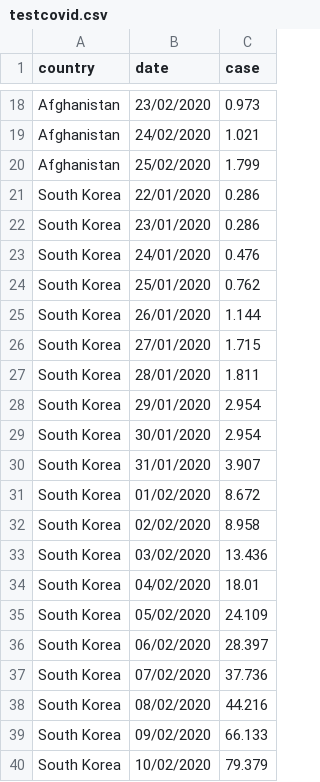
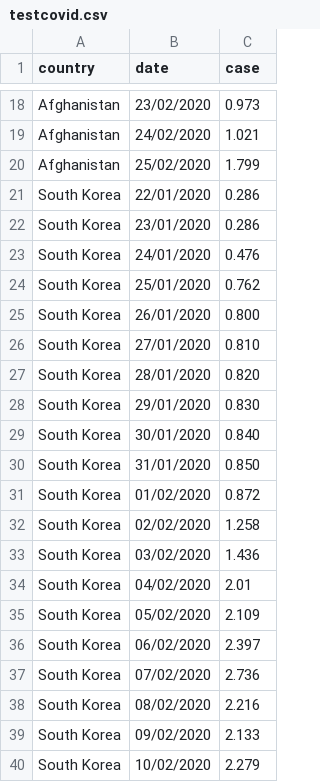
Before and after one commit to kc2029/F21DV_map, a CSV file: testcovid.csv, drawn as a sheet; only a part is shown, gaps mark what is left out.

Commit message:
Update testcovid.csv

```diff
--- a/testcovid.csv
+++ b/testcovid.csv
@@ -24,17 +24,17 @@ South Korea,24/01/2020,0.476
 South Korea,25/01/2020,0.762
-South Korea,26/01/2020,1.144
-South Korea,27/01/2020,1.715
-South Korea,28/01/2020,1.811
-South Korea,29/01/2020,2.954
-South Korea,30/01/2020,2.954
-South Korea,31/01/2020,3.907
-South Korea,01/02/2020,8.672
-South Korea,02/02/2020,8.958
-South Korea,03/02/2020,13.436
-South Korea,04/02/2020,18.01
-South Korea,05/02/2020,24.109
-South Korea,06/02/2020,28.397
-South Korea,07/02/2020,37.736
-South Korea,08/02/2020,44.216
-South Korea,09/02/2020,66.133
-South Korea,10/02/2020,79.379
+South Korea,26/01/2020,0.800
+South Korea,27/01/2020,0.810
+South Korea,28/01/2020,0.820
+South Korea,29/01/2020,0.830
+South Korea,30/01/2020,0.840
+South Korea,31/01/2020,0.850
+South Korea,01/02/2020,0.872
+South Korea,02/02/2020,1.258
+South Korea,03/02/2020,1.436
+South Korea,04/02/2020,2.01
+South Korea,05/02/2020,2.109
+South Korea,06/02/2020,2.397
+South Korea,07/02/2020,2.736
+South Korea,08/02/2020,2.216
+South Korea,09/02/2020,2.133
+South Korea,10/02/2020,2.279
```
